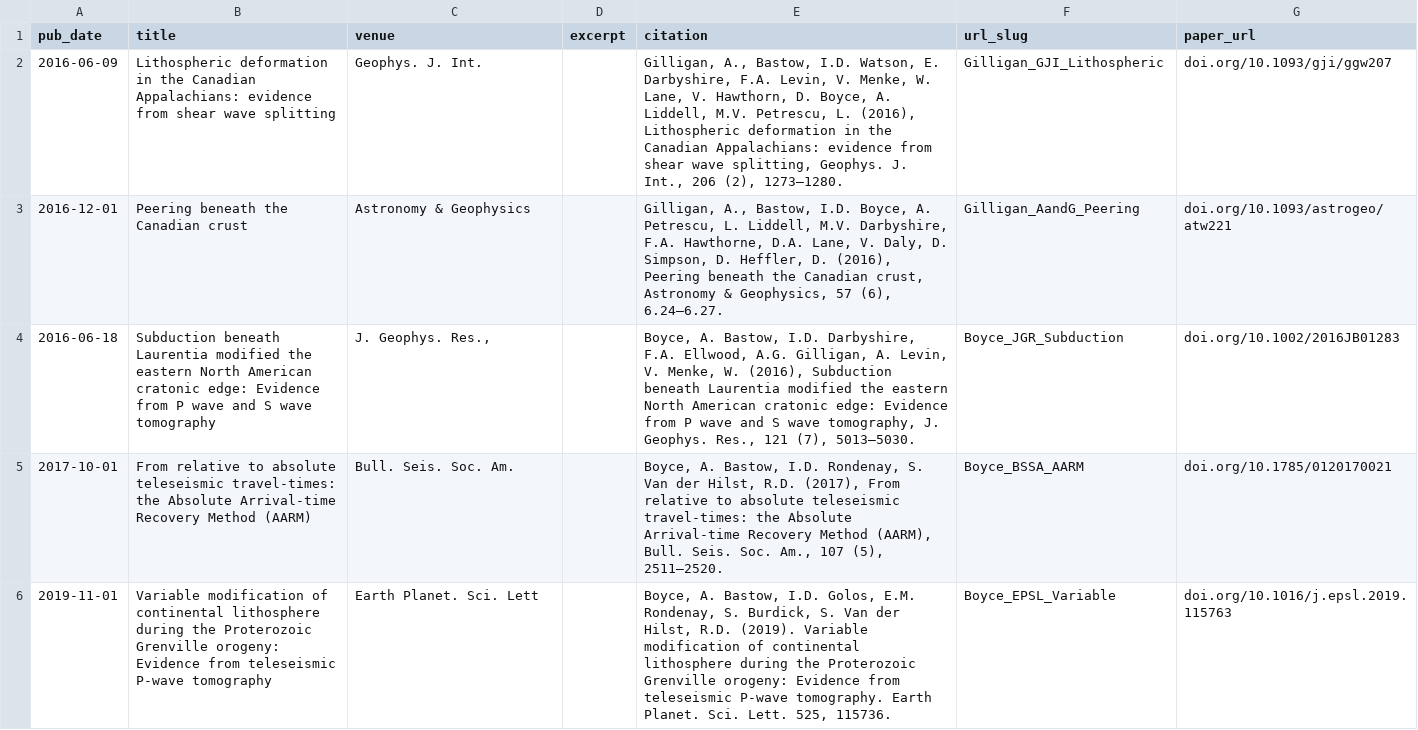
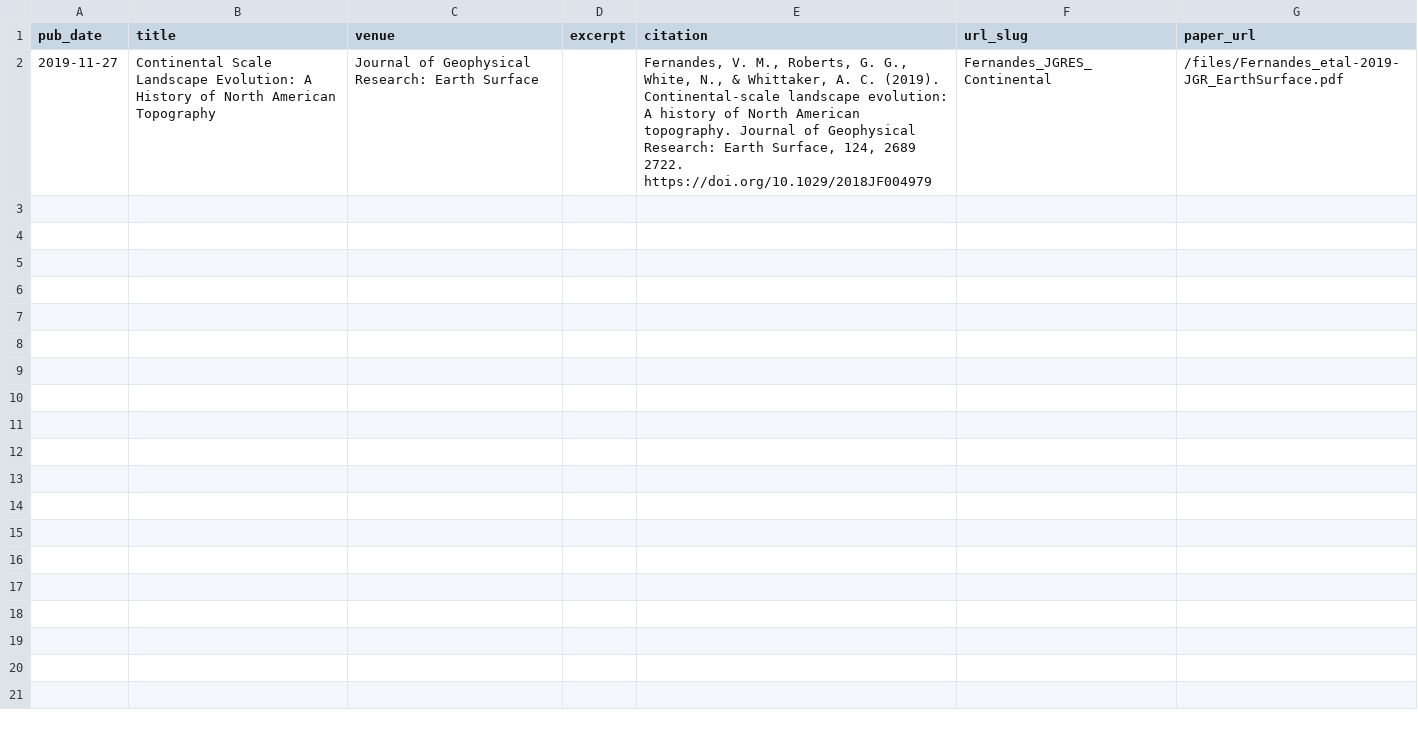
Before and after one commit to vmfernandes/vmfernandes.github.io, a CSV file: markdown_generator/publications.csv, drawn as a sheet.

Commit message:
Added outreach page and edited publications

```diff
--- a/markdown_generator/publications.csv
+++ b/markdown_generator/publications.csv
@@ -1,6 +1,2 @@
 pub_date,title,venue,excerpt,citation,url_slug,paper_url
-2016-06-09,Lithospheric deformation in the Canadian Appalachians: evidence from shear wave splitting,Geophys. J. Int.,,"Gilligan, A., Bastow, I.D. Watson, E. Darbyshire, F.A. Levin, V. Menke, W. Lane, V. Hawthorn, D. Boyce, A. Liddell, M.V. Petrescu, L. (2016), Lithospheric deformation in the Canadian Appalachians: evidence from shear wave splitting, Geophys. J. Int., 206 (2), 1273–1280.",Gilligan_GJI_Lithospheric,doi.org/10.1093/gji/ggw207
-2016-12-01,Peering beneath the Canadian crust,Astronomy & Geophysics,,"Gilligan, A., Bastow, I.D. Boyce, A. Petrescu, L. Liddell, M.V. Darbyshire, F.A. Hawthorne, D.A. Lane, V. Daly, D. Simpson, D. Heffler, D. (2016), Peering beneath the Canadian crust, Astronomy & Geophysics, 57 (6), 6.24–6.27.",Gilligan_AandG_Peering,doi.org/10.1093/astrogeo/atw221
-2016-06-18,Subduction beneath Laurentia modified the eastern North American cratonic edge: Evidence from P wave and S wave tomography,"J. Geophys. Res.,",,"Boyce, A. Bastow, I.D. Darbyshire, F.A. Ellwood, A.G. Gilligan, A. Levin, V. Menke, W. (2016), Subduction beneath Laurentia modified the eastern North American cratonic edge: Evidence from P wave and S wave tomography, J. Geophys. Res., 121 (7), 5013–5030.",Boyce_JGR_Subduction,doi.org/10.1002/2016JB01283
-2017-10-01,From relative to absolute teleseismic travel-times: the Absolute Arrival-time Recovery Method (AARM),Bull. Seis. Soc. Am.,,"Boyce, A. Bastow, I.D. Rondenay, S. Van der Hilst, R.D. (2017), From relative to absolute teleseismic travel-times: the Absolute Arrival-time Recovery Method (AARM), Bull. Seis. Soc. Am., 107 (5), 2511–2520.",Boyce_BSSA_AARM,doi.org/10.1785/0120170021
-2019-11-01,Variable modification of continental lithosphere during the Proterozoic Grenville orogeny: Evidence from teleseismic P-wave tomography,Earth Planet. Sci. Lett,,"Boyce, A. Bastow, I.D. Golos, E.M. Rondenay, S. Burdick, S. Van der Hilst, R.D. (2019). Variable modification of continental lithosphere during the Proterozoic Grenville orogeny: Evidence from teleseismic P-wave tomography. Earth Planet. Sci. Lett. 525, 115736.",Boyce_EPSL_Variable,doi.org/10.1016/j.epsl.2019.115763
+2019-11-27,Continental Scale Landscape Evolution: A History of North American Topography,Journal of Geophysical Research: Earth Surface,,"Fernandes, V. M., Roberts, G. G., White, N., & Whittaker, A. C. (2019). Continental‐scale landscape evolution: A history of North American topography. Journal of Geophysical Research: Earth Surface, 124, 2689 2722. https://doi.org/10.1029/2018JF004979",Fernandes_JGRES_Continental,/files/Fernandes_etal-2019-JGR_EarthSurface.pdf
```
Also changed, not shown: 39 other files.
